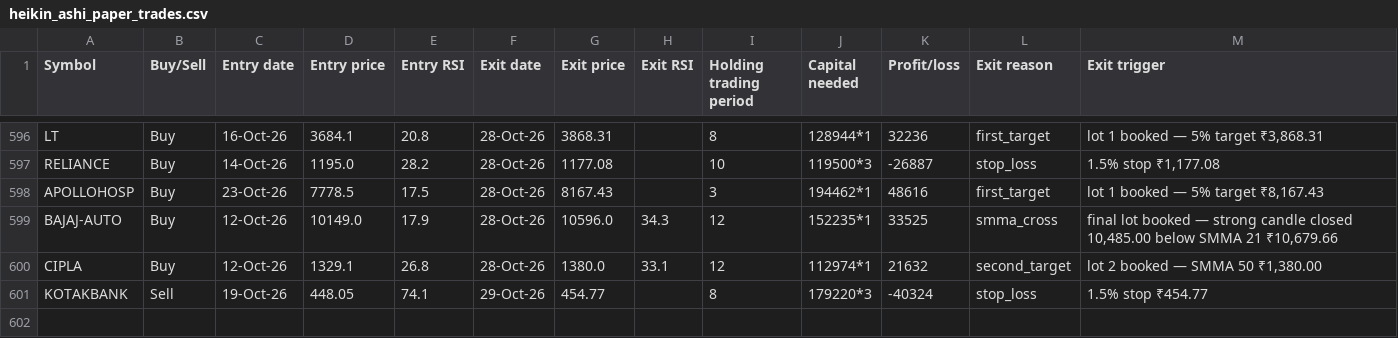
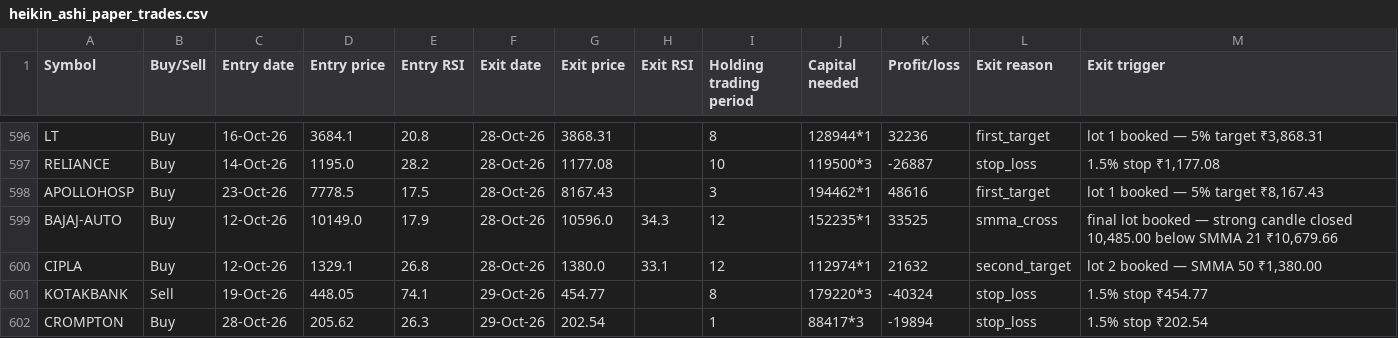
Before and after one commit to AbhilashMunnur/oi-with-stocks, a CSV file: data/heikin_ashi_paper_trades.csv, drawn as a sheet; only a part is shown, gaps mark what is left out.

```diff
--- a/data/heikin_ashi_paper_trades.csv
+++ b/data/heikin_ashi_paper_trades.csv
@@ -601 +601,2 @@ CIPLA,Buy,12-Oct-26,1329.1,26.8,28-Oct-26,1380.0,33.1,12,112974*1,21632,second_t
 KOTAKBANK,Sell,19-Oct-26,448.05,74.1,29-Oct-26,454.77,,8,179220*3,-40324,stop_loss,1.5% stop ₹454.77
+CROMPTON,Buy,28-Oct-26,205.62,26.3,29-Oct-26,202.54,,1,88417*3,-19894,stop_loss,1.5% stop ₹202.54
```
Also changed, not shown: data/rsi_candle_3lot_paper_trades.csv, data/rsi_stretch_paper_trades.csv, 5 other files.
